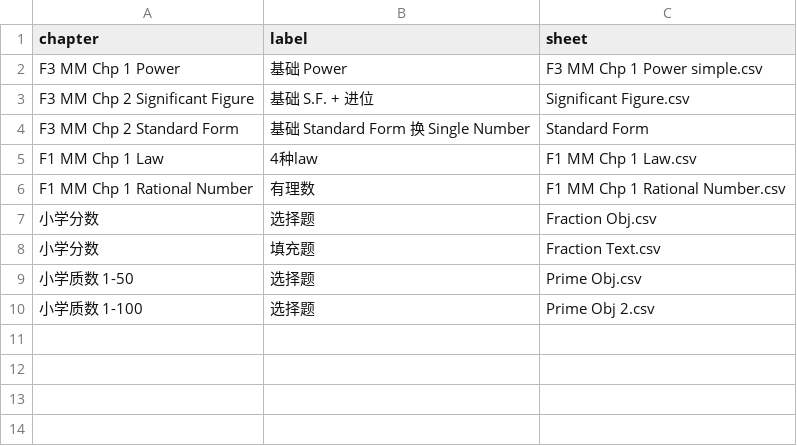
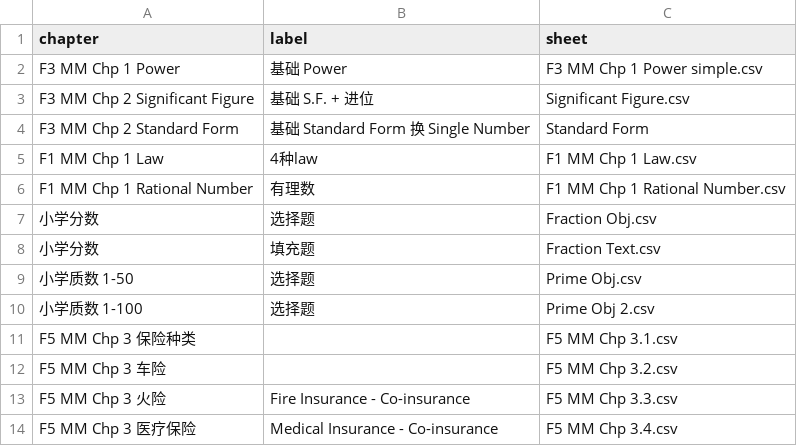
Before and after one commit to nobody0619/MM, a CSV file: Chapters.csv, drawn as a sheet; the diff names each change by its address in the sheet, - before the commit and + after, or states it on an @@ line.

```diff
--- a/Chapters.csv
+++ b/Chapters.csv
+row 11: F5 MM Chp 3 保险种类 |  | F5 MM Chp 3.1.csv
+row 12: F5 MM Chp 3 车险 |  | F5 MM Chp 3.2.csv
+row 13: F5 MM Chp 3 火险 | Fire Insurance - Co-insurance | F5 MM Chp 3.3.csv
+row 14: F5 MM Chp 3 医疗保险 | Medical Insurance - Co-insurance | F5 MM Chp 3.4.csv
```
Also changed, not shown: 4 other files.
